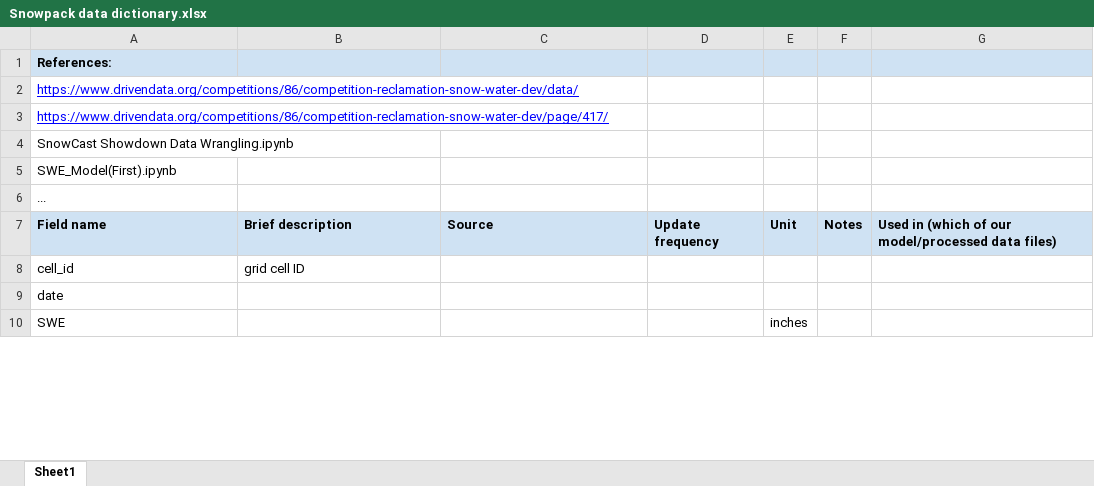
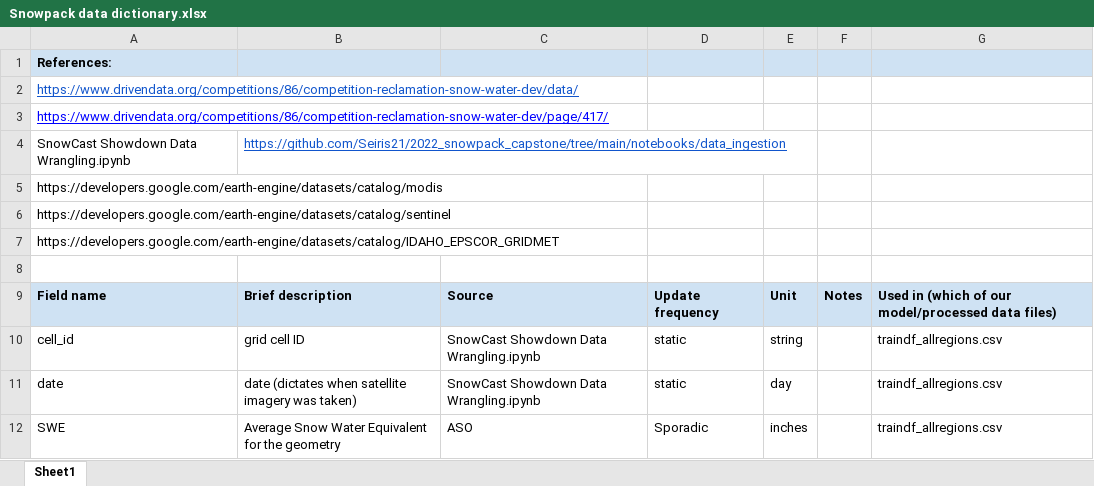
Before and after one commit to Seiris21/ucb2022.snowcast, an Excel workbook: data/Snowpack data dictionary.xlsx, sheet Sheet1, drawn as a sheet; only a part is shown; values as stored, in another font and other column widths than the file's, no borders; charts and pictures not drawn; addresses are those after the commit; the diff covers the shown part only; the diff names each change by its address in the sheet, - before the commit and + after, or states it on an @@ line.

Commit message:
Add files via upload

```diff
--- a/data/Snowpack data dictionary.xlsx (sheet Sheet1)
+++ b/data/Snowpack data dictionary.xlsx (sheet Sheet1)
-A2 text colour: #0000FF
+A2 text colour: #1155CC
-B4: (empty)
+B4: https://github.com/Seiris21/2022_snowpack_capstone/tree/main/notebooks/data_ingestion
-A5: SWE_Model(First).ipynb
+A5: https://developers.google.com/earth-engine/datasets/catalog/modis
-A6: ...
+A6: https://developers.google.com/earth-engine/datasets/catalog/sentinel
+row 7: https://developers.google.com/earth-engine/datasets/catalog/IDAHO_EPSCOR_GRIDMET
+row 8: (empty)
-C10:C11: (empty)
+C10:C11: SnowCast Showdown Data Wrangling.ipynb
-D10:D11: (empty)
+D10:D11: static
-E10: (empty)
+E10: string
-G10:G12: (empty)
+G10:G12: traindf_allregions.csv
-B11: (empty)
+B11: date (dictates when satellite imagery was taken)
-E11: (empty)
+E11: day
-B12: (empty)
+B12: Average Snow Water Equivalent for the geometry
-C12: (empty)
+C12: ASO
-D12: (empty)
+D12: Sporadic
```
Also changed, not shown: 15 added rows, 4 removed rows and 61 edited cells elsewhere in this sheet, charts or pictures.
